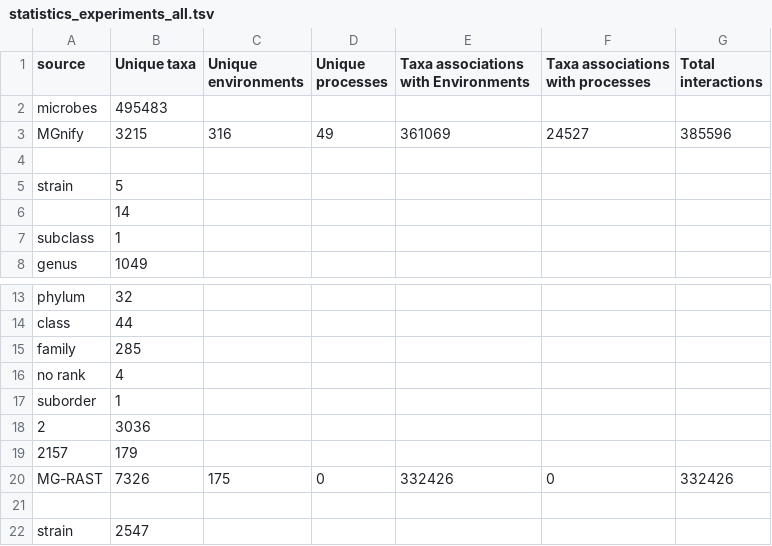
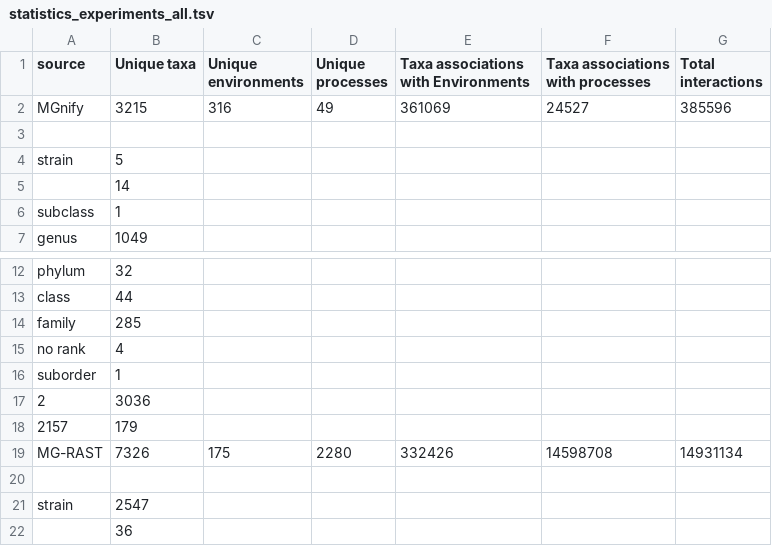
Before and after one commit to lab42open-team/prego_statistics, a TSV file: statistics_experiments_all.tsv, drawn as a sheet; only a part is shown, gaps mark what is left out; the shorter side is filled out with more unchanged rows.

```diff
--- a/statistics_experiments_all.tsv
+++ b/statistics_experiments_all.tsv
@@ -1,3 +1,2 @@
 source	Unique taxa	Unique environments	Unique processes	Taxa associations with Environments	Taxa associations with processes	Total interactions
-microbes	495483
 MGnify	3215	316	49	361069	24527	385596
@@ -19,3 +18,3 @@ suborder	1
 2157	179
-MG-RAST	7326	175	0	332426	0	332426
+MG-RAST	7326	175	2280	332426	14598708	14931134
 
```
Also changed, not shown: 3 other files.
